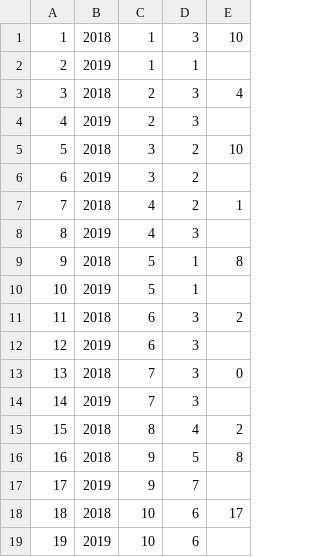
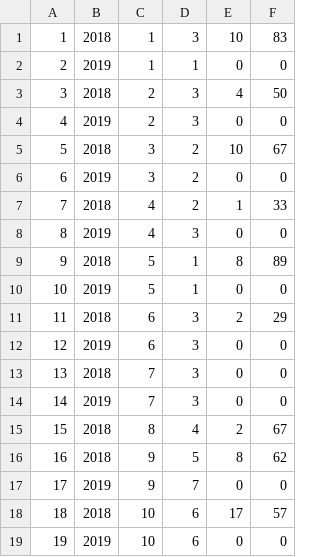
Before and after one commit to yamamotorinpei/report, a CSV file: match.csv, drawn as a sheet; the diff names each change by its address in the sheet, - before the commit and + after, or states it on an @@ line.

Commit message:
Update match.csv

```diff
--- a/match.csv
+++ b/match.csv
+column F, rows 1-19: 83 | 0 | 50 | 0 | 67 | 0 | 33 | 0 | 89 | 0 | 29 | 0 | 0 | 0 | 67 | 62 | 0 | 57 | 0
-E2: (empty)
+E2: 0
-E4: (empty)
+E4: 0
-E6: (empty)
+E6: 0
-E8: (empty)
+E8: 0
-E10: (empty)
+E10: 0
-E12: (empty)
+E12: 0
-E14: (empty)
+E14: 0
-E17: (empty)
+E17: 0
-E19: (empty)
+E19: 0
```
